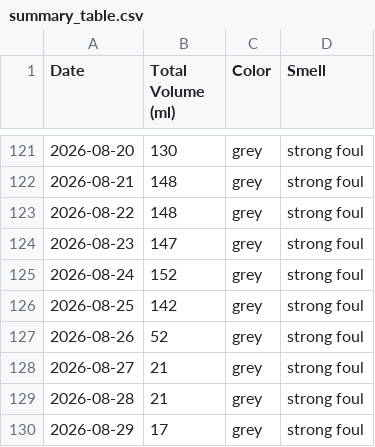
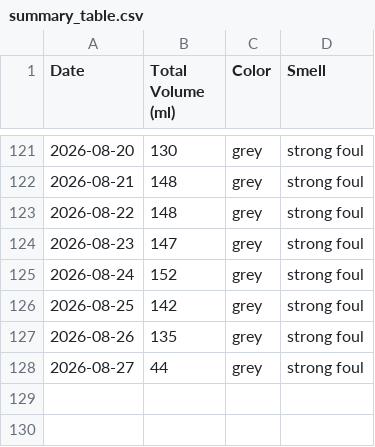
Before and after one commit to michaelyp/calculator, a CSV file: summary_table.csv, drawn as a sheet; only a part is shown, gaps mark what is left out.

```diff
--- a/summary_table.csv
+++ b/summary_table.csv
@@ -126,5 +126,3 @@ Date,Total Volume (ml),Color,Smell
 2026-08-25,142,grey,strong foul
-2026-08-26,52,grey,strong foul
-2026-08-27,21,grey,strong foul
-2026-08-28,21,grey,strong foul
-2026-08-29,17,grey,strong foul
+2026-08-26,135,grey,strong foul
+2026-08-27,44,grey,strong foul
```
